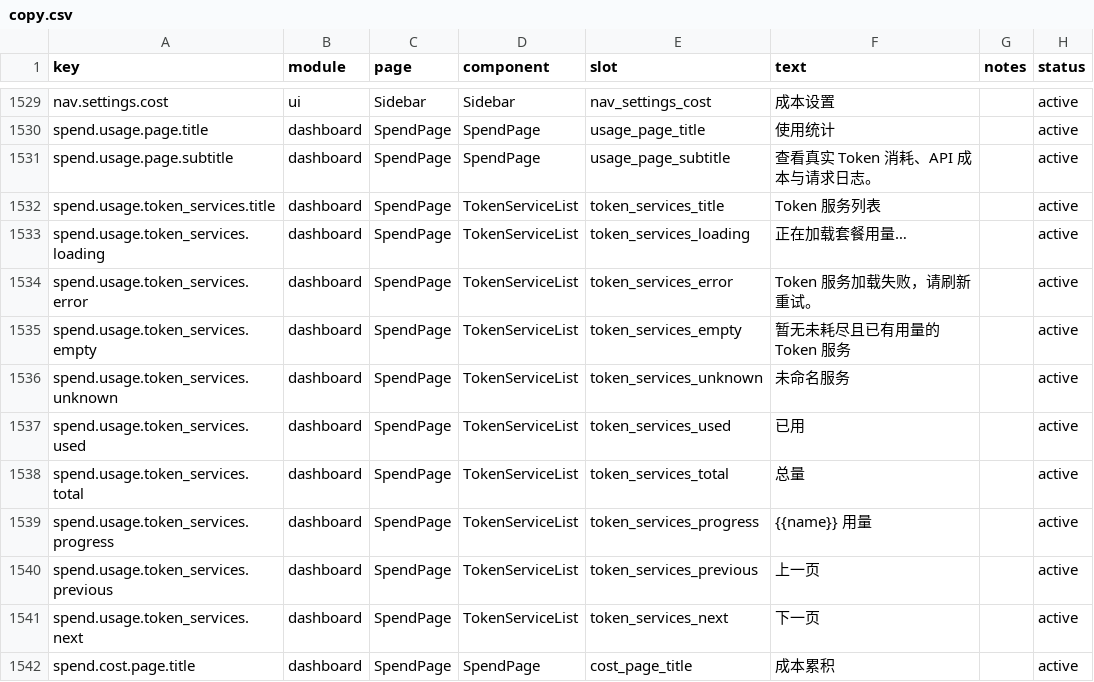
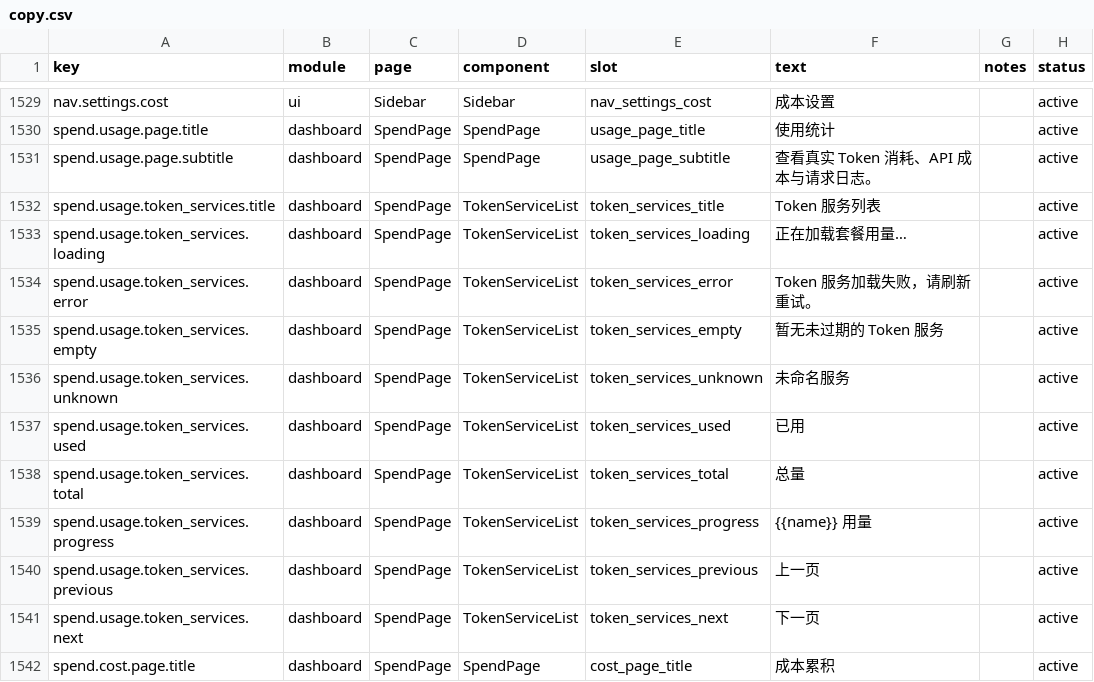
Before and after one commit to muxunson-9677/token-eyes, a CSV file: dashboard/src/content/copy.csv, drawn as a sheet; only a part is shown, gaps mark what is left out.

Commit message:
fix: expose leaderboard and retain active token plans

```diff
--- a/dashboard/src/content/copy.csv
+++ b/dashboard/src/content/copy.csv
@@ -1534,3 +1534,3 @@ spend.usage.token_services.loading,dashboard,SpendPage,TokenServiceList,token_se
 spend.usage.token_services.error,dashboard,SpendPage,TokenServiceList,token_services_error,"Token 服务加载失败，请刷新重试。",,active
-spend.usage.token_services.empty,dashboard,SpendPage,TokenServiceList,token_services_empty,"暂无未耗尽且已有用量的 Token 服务",,active
+spend.usage.token_services.empty,dashboard,SpendPage,TokenServiceList,token_services_empty,"暂无未过期的 Token 服务",,active
 spend.usage.token_services.unknown,dashboard,SpendPage,TokenServiceList,token_services_unknown,"未命名服务",,active
```
Also changed, not shown: 4 other files.
